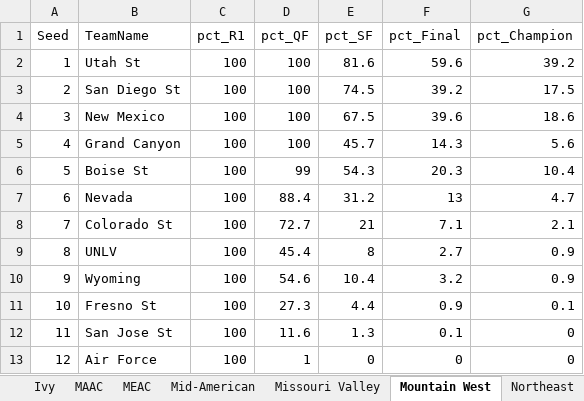
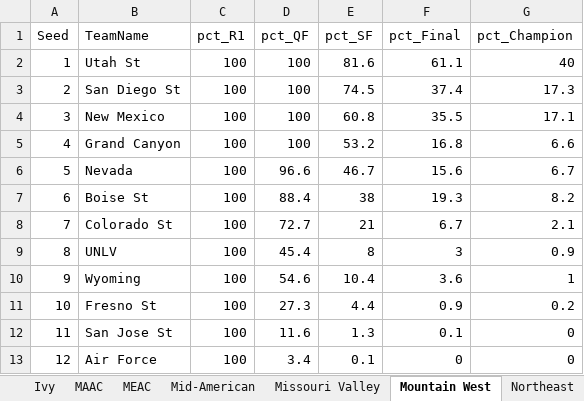
Before and after one commit to egomaniacsfantasy/EgomaniacsBracket, an Excel workbook: conf_tourney_preds_2026.xlsx, sheet Mountain West, drawn as a sheet; values as stored, in another font and other column widths than the file's, no borders; the diff names each change by its address in the sheet, - before the commit and + after, or states it on an @@ line.

```diff
--- a/conf_tourney_preds_2026.xlsx (sheet Mountain West)
+++ b/conf_tourney_preds_2026.xlsx (sheet Mountain West)
-F2 (pct_Final): 59.6
+F2 (pct_Final): 61.1
-G2 (pct_Champion): 39.2
+G2 (pct_Champion): 40
-F3 (pct_Final): 39.2
+F3 (pct_Final): 37.4
-G3 (pct_Champion): 17.5
+G3 (pct_Champion): 17.3
-E4 (pct_SF): 67.5
+E4 (pct_SF): 60.8
-F4 (pct_Final): 39.6
+F4 (pct_Final): 35.5
-G4 (pct_Champion): 18.6
+G4 (pct_Champion): 17.1
-E5 (pct_SF): 45.7
+E5 (pct_SF): 53.2
-F5 (pct_Final): 14.3
+F5 (pct_Final): 16.8
-G5 (pct_Champion): 5.6
+G5 (pct_Champion): 6.6
-B6 (TeamName): Boise St
+B6 (TeamName): Nevada
-D6 (pct_QF): 99
+D6 (pct_QF): 96.6
-E6 (pct_SF): 54.3
+E6 (pct_SF): 46.7
-F6 (pct_Final): 20.3
+F6 (pct_Final): 15.6
-G6 (pct_Champion): 10.4
+G6 (pct_Champion): 6.7
-B7 (TeamName): Nevada
+B7 (TeamName): Boise St
-E7 (pct_SF): 31.2
+E7 (pct_SF): 38
-F7 (pct_Final): 13
+F7 (pct_Final): 19.3
-G7 (pct_Champion): 4.7
+G7 (pct_Champion): 8.2
-F8 (pct_Final): 7.1
+F8 (pct_Final): 6.7
-F9 (pct_Final): 2.7
+F9 (pct_Final): 3
-F10 (pct_Final): 3.2
+F10 (pct_Final): 3.6
-G10 (pct_Champion): 0.9
+G10 (pct_Champion): 1
-G11 (pct_Champion): 0.1
+G11 (pct_Champion): 0.2
-D13 (pct_QF): 1
+D13 (pct_QF): 3.4
-E13 (pct_SF): 0
+E13 (pct_SF): 0.1
```
Also changed, not shown: 2026_bracket_preds.xlsx, ProjectedBrackets.xlsx, 7 other files.
